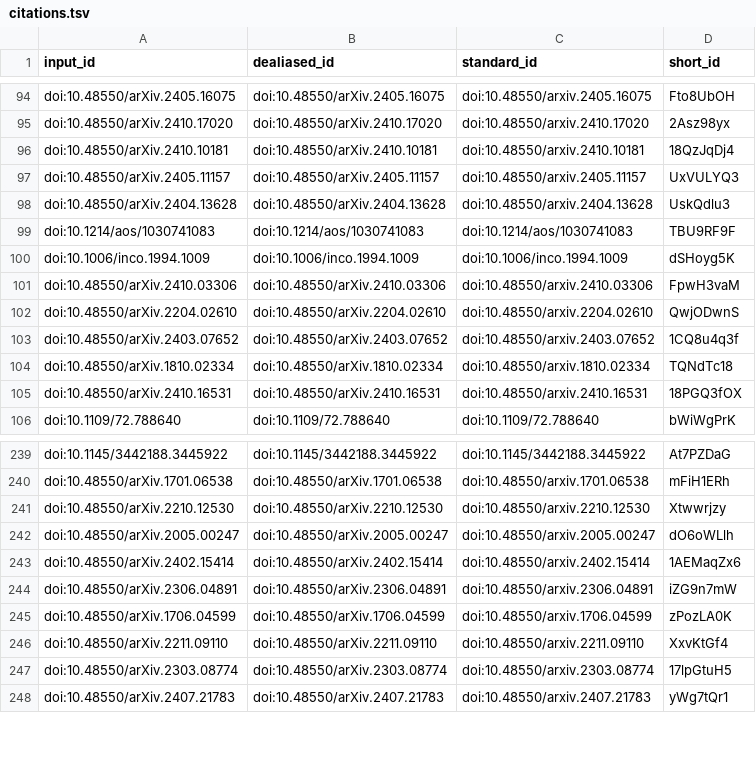
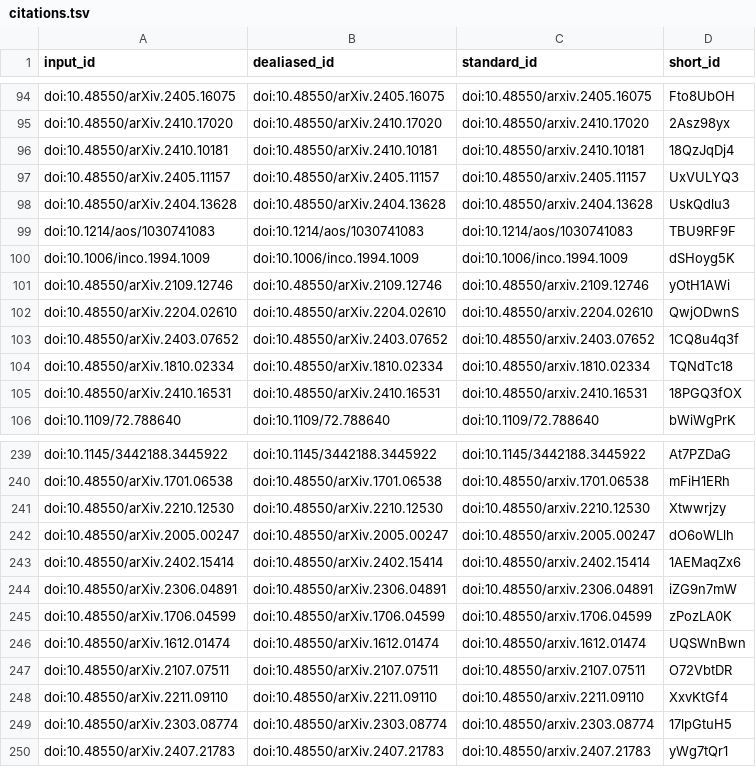
Before and after one commit to AdaptInfer/context-review, a TSV file: citations.tsv, drawn as a sheet; only a part is shown, gaps mark what is left out; removed rows and columns are numbered as before the commit, all else as after; the diff names each change by its address in the sheet, - before the commit and + after, or states it on an @@ line.

```diff
--- a/citations.tsv
+++ b/citations.tsv
-row 101: doi:10.48550/arXiv.2410.03306 | doi:10.48550/arXiv.2410.03306 | doi:10.48550/arxiv.2410.03306 | FpwH3vaM
+row 101: doi:10.48550/arXiv.2109.12746 | doi:10.48550/arXiv.2109.12746 | doi:10.48550/arxiv.2109.12746 | yOtH1AWi
+row 246: doi:10.48550/arXiv.1612.01474 | doi:10.48550/arXiv.1612.01474 | doi:10.48550/arxiv.1612.01474 | UQSWnBwn
+row 247: doi:10.48550/arXiv.2107.07511 | doi:10.48550/arXiv.2107.07511 | doi:10.48550/arxiv.2107.07511 | O72VbtDR
```
Also changed, not shown: 7 other files.
